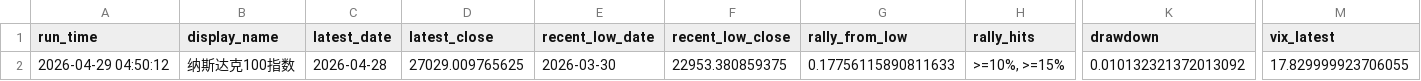
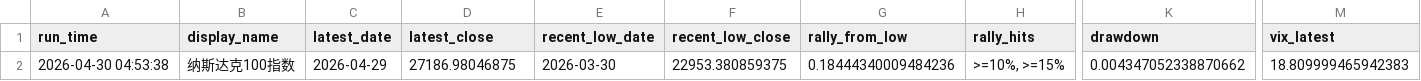
Before and after one commit to Sara4403/nasdaq_vix_daily_monitor, a CSV file: nasdaq_vix_monitor_summary.csv, drawn as a sheet; only a part is shown, gaps mark what is left out; the diff names each change by its address in the sheet, - before the commit and + after, or states it on an @@ line.

```diff
--- a/nasdaq_vix_monitor_summary.csv
+++ b/nasdaq_vix_monitor_summary.csv
-A2 (run_time): 2026-04-29 04:50:12
+A2 (run_time): 2026-04-30 04:53:38
-C2 (latest_date): 2026-04-28
+C2 (latest_date): 2026-04-29
-D2 (latest_close): 27029.009765625
+D2 (latest_close): 27186.98046875
-G2 (rally_from_low): 0.17756115890811633
+G2 (rally_from_low): 0.18444340009484236
-K2 (drawdown): 0.010132321372013092
+K2 (drawdown): 0.004347052338870662
-M2 (vix_latest): 17.829999923706055
+M2 (vix_latest): 18.809999465942383
```
Also changed, not shown: nasdaq_vix_daily_data.csv, 1 other file.
